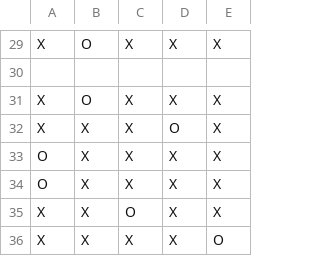
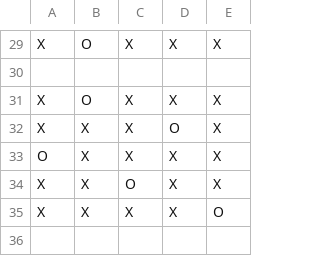
Before and after one commit to DubyD/PuzzlePalsProject2, a CSV file: csv/4x5answerKey.csv, drawn as a sheet; only a part is shown, gaps mark what is left out; the diff names each change by its address in the sheet, - before the commit and + after, or states it on an @@ line.

```diff
--- a/csv/4x5answerKey.csv
+++ b/csv/4x5answerKey.csv
-row 34: O | X | X | X | X
```
Also changed, not shown: 1 other file.
